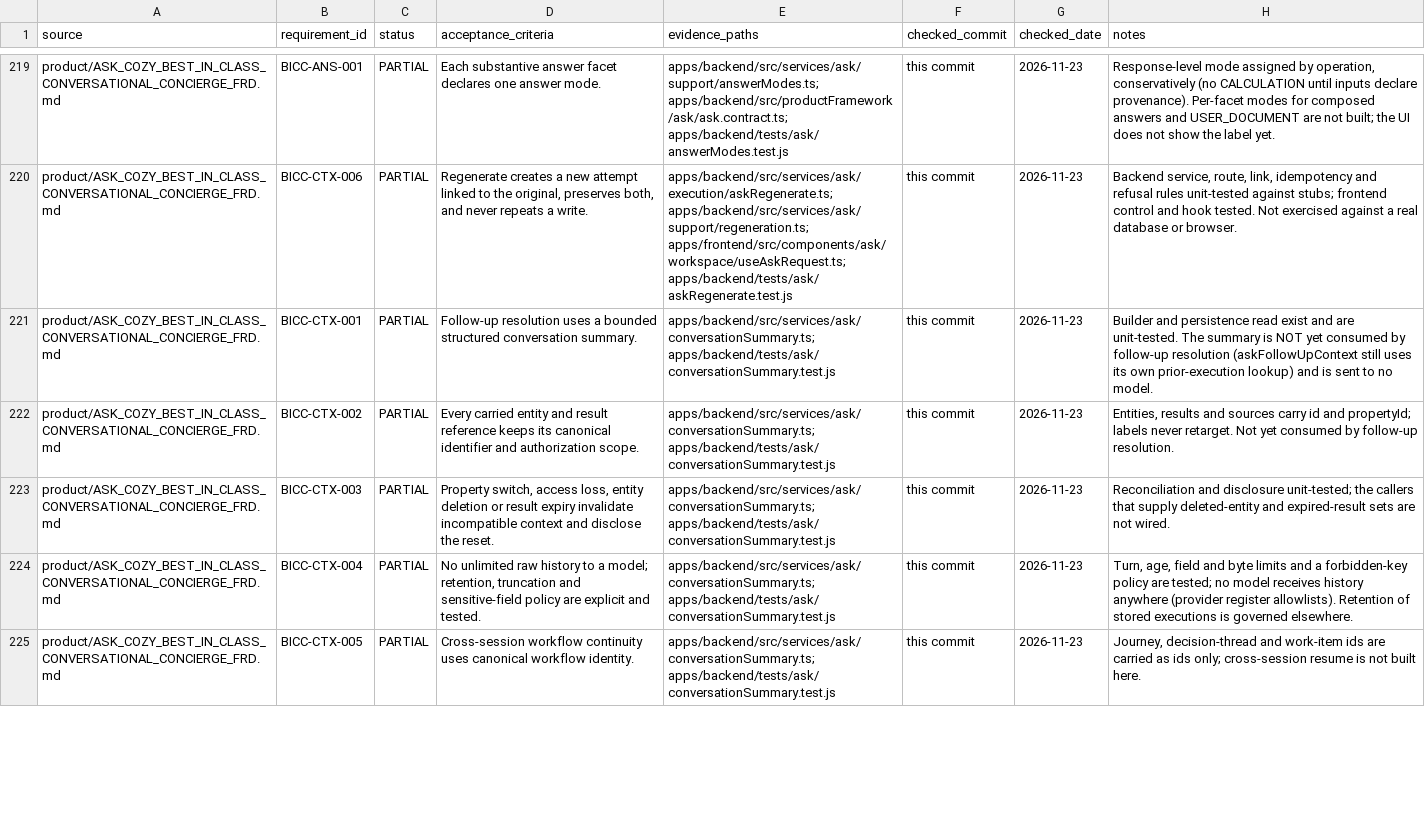
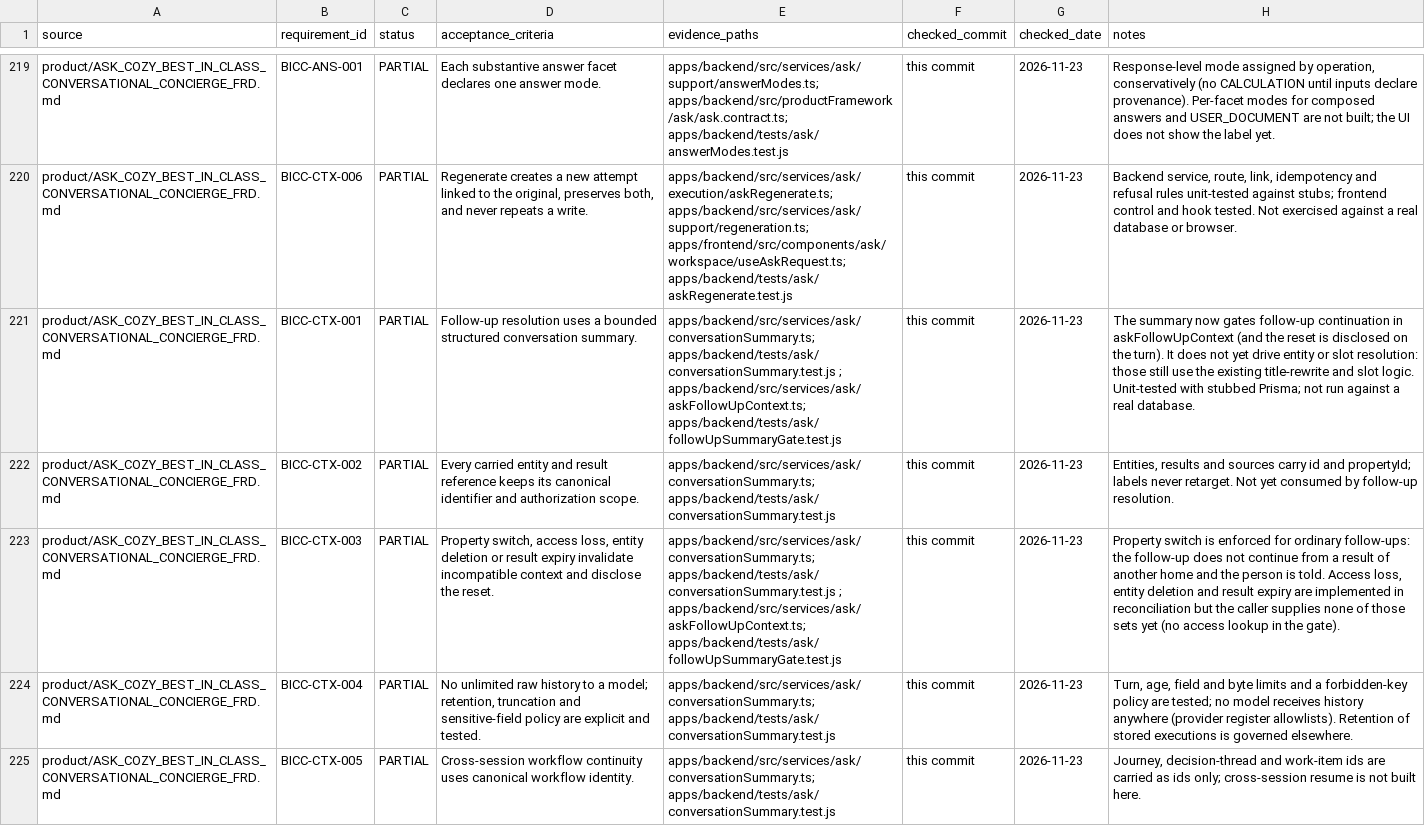
Before and after one commit to madhuboyin/contract-to-cozy1, a CSV file: docs/library/requirement_status.csv, drawn as a sheet; only a part is shown, gaps mark what is left out; the diff names each change by its address in the sheet, - before the commit and + after, or states it on an @@ line.

```diff
--- a/docs/library/requirement_status.csv
+++ b/docs/library/requirement_status.csv
-E221 (evidence_paths): apps/backend/src/services/ask/conversationSummary.ts; apps/backend/tests/ask/conversationSummary.test.js
+E221 (evidence_paths): apps/backend/src/services/ask/conversationSummary.ts; apps/backend/tests/ask/conversationSummary.test.js ; apps/backend/src/services/ask/askFollowUpContext.ts; apps/backend/tests/ask/followUpSummaryGate.test.js
-H221 (notes): Builder and persistence read exist and are unit-tested. The summary is NOT yet consumed by follow-up resolution (askFollowUpContext still uses its own prior-execution lookup) and is sent to no model.
+H221 (notes): The summary now gates follow-up continuation in askFollowUpContext (and the reset is disclosed on the turn). It does not yet drive entity or slot resolution: those still use the existing title-rewrite and slot logic. Unit-tested with stubbed Prisma; not run against a real database.
-E223 (evidence_paths): apps/backend/src/services/ask/conversationSummary.ts; apps/backend/tests/ask/conversationSummary.test.js
+E223 (evidence_paths): apps/backend/src/services/ask/conversationSummary.ts; apps/backend/tests/ask/conversationSummary.test.js ; apps/backend/src/services/ask/askFollowUpContext.ts; apps/backend/tests/ask/followUpSummaryGate.test.js
-H223 (notes): Reconciliation and disclosure unit-tested; the callers that supply deleted-entity and expired-result sets are not wired.
+H223 (notes): Property switch is enforced for ordinary follow-ups: the follow-up does not continue from a result of another home and the person is told. Access loss, entity deletion and result expiry are implemented in reconciliation but the caller supplies none of those sets yet (no access lookup in the gate).
```
Also changed, not shown: docs/library/requirements.csv, 5 other files.
